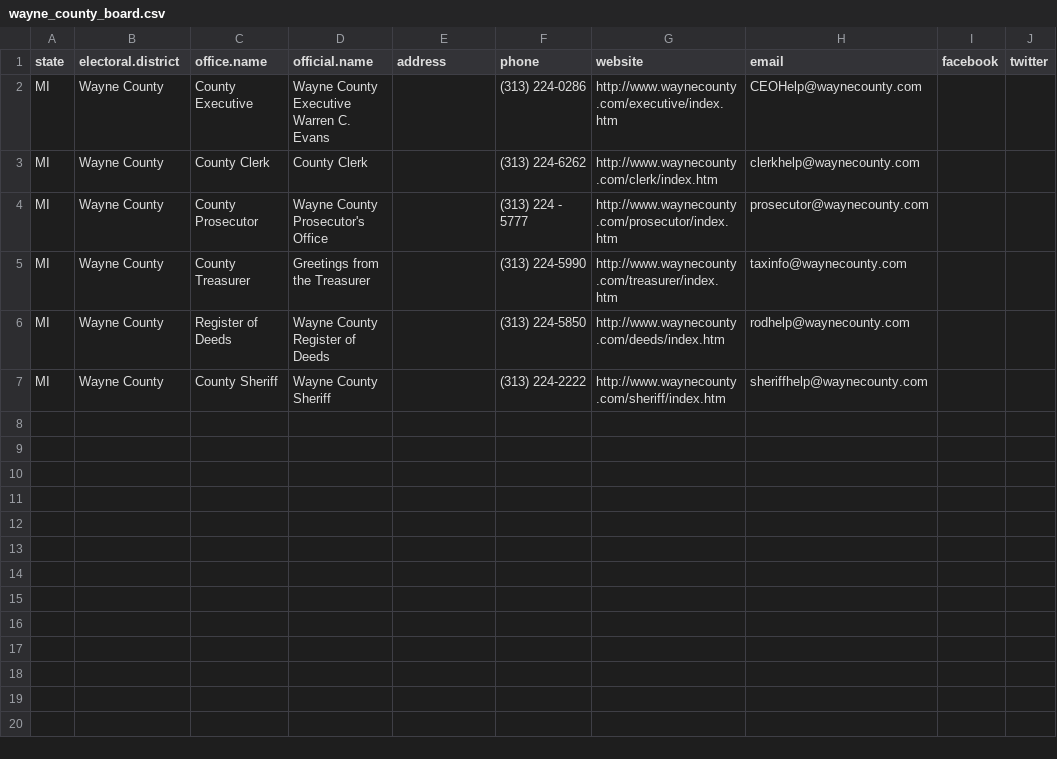
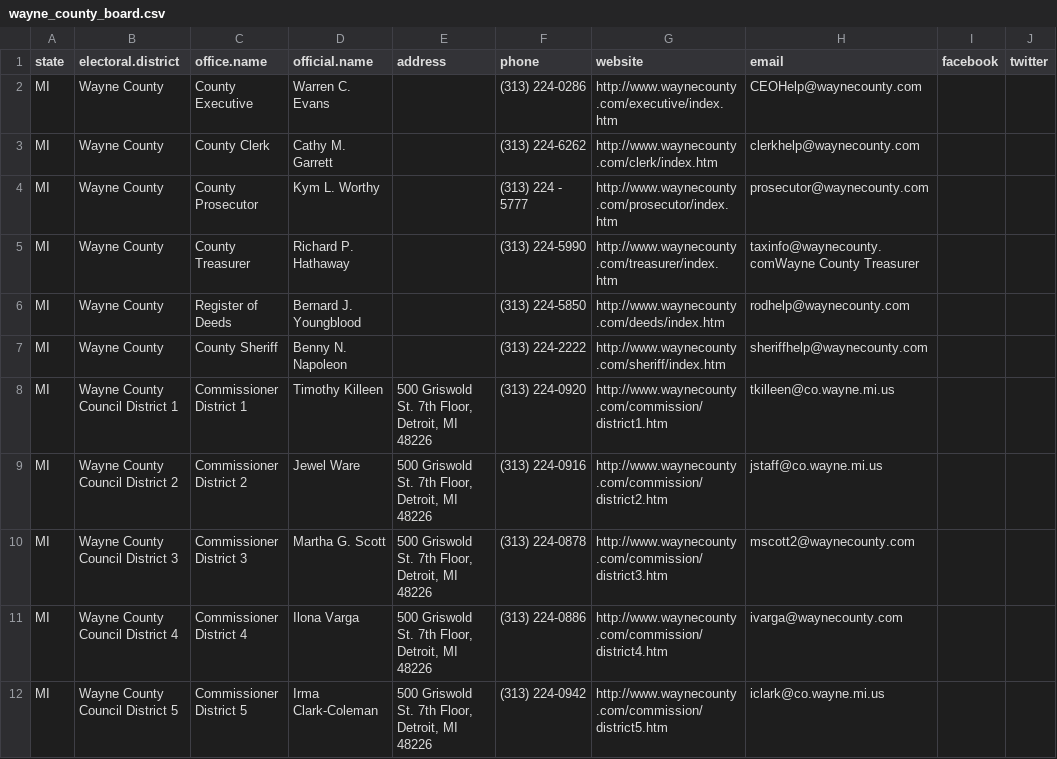
Before and after one commit to sarahberlin/county-gov-scraper, a CSV file: wayne_county_board.csv, drawn as a sheet; only a part is shown; the diff covers the shown part only.

```diff
--- a/wayne_county_board.csv
+++ b/wayne_county_board.csv
@@ -1,15 +1,12 @@
 state,electoral.district,office.name,official.name,address,phone,website,email,facebook,twitter
-MI,Wayne County,County Executive,Wayne County Executive Warren C. Evans,,(313) 224-0286,http://www.waynecounty.com/executive/index.htm,CEOHelp@waynecounty.com,,
-MI,Wayne County,County Clerk,"
-
-County Clerk",,(313) 224-6262,http://www.waynecounty.com/clerk/index.htm,clerkhelp@waynecounty.com,,
-MI,Wayne County,County Prosecutor ,"
-
-Wayne County Prosecutor's Office",,(313) 224 - 5777,http://www.waynecounty.com/prosecutor/index.htm,prosecutor@waynecounty.com,,
-MI,Wayne County,County Treasurer,"
-
-Greetings from the Treasurer",,(313) 224-5990,http://www.waynecounty.com/treasurer/index.htm,taxinfo@waynecounty.com,,
-MI,Wayne County,Register of Deeds,Wayne County Register of Deeds,,(313) 224-5850,http://www.waynecounty.com/deeds/index.htm,rodhelp@waynecounty.com,,
-MI,Wayne County,County Sheriff,"
-
-Wayne County Sheriff",,(313) 224-2222,http://www.waynecounty.com/sheriff/index.htm,sheriffhelp@waynecounty.com,,
+MI,Wayne County,County Executive,Warren C. Evans,,(313) 224-0286,http://www.waynecounty.com/executive/index.htm,CEOHelp@waynecounty.com,,
+MI,Wayne County,County Clerk,Cathy M. Garrett,,(313) 224-6262,http://www.waynecounty.com/clerk/index.htm,clerkhelp@waynecounty.com,,
+MI,Wayne County,County Prosecutor ,Kym L. Worthy,,(313) 224 - 5777,http://www.waynecounty.com/prosecutor/index.htm,prosecutor@waynecounty.com,,
+MI,Wayne County,County Treasurer,Richard P. Hathaway,,(313) 224-5990,http://www.waynecounty.com/treasurer/index.htm,taxinfo@waynecounty.comWayne County Treasurer,,
+MI,Wayne County,Register of Deeds,Bernard J. Youngblood,,(313) 224-5850,http://www.waynecounty.com/deeds/index.htm,rodhelp@waynecounty.com,,
+MI,Wayne County,County Sheriff,Benny N. Napoleon,,(313) 224-2222,http://www.waynecounty.com/sheriff/index.htm,sheriffhelp@waynecounty.com,,
+MI,Wayne County Council District 1,Commissioner District 1,Timothy Killeen,"500 Griswold St. 7th Floor, Detroit, MI 48226",(313) 224-0920,http://www.waynecounty.com/commission/district1.htm,tkilleen@co.wayne.mi.us,,
+MI,Wayne County Council District 2,Commissioner District 2,Jewel Ware,"500 Griswold St. 7th Floor, Detroit, MI 48226",(313) 224-0916,http://www.waynecounty.com/commission/district2.htm,jstaff@co.wayne.mi.us,,
+MI,Wayne County Council District 3,Commissioner District 3,Martha G. Scott,"500 Griswold St. 7th Floor, Detroit, MI 48226",(313) 224-0878,http://www.waynecounty.com/commission/district3.htm,mscott2@waynecounty.com,,
+MI,Wayne County Council District 4,Commissioner District 4,Ilona Varga,"500 Griswold St. 7th Floor, Detroit, MI 48226",(313) 224-0886,http://www.waynecounty.com/commission/district4.htm,ivarga@waynecounty.com,,
+MI,Wayne County Council District 5,Commissioner District 5,Irma Clark-Coleman,"500 Griswold St. 7th Floor, Detroit, MI 48226",(313) 224-0942,http://www.waynecounty.com/commission/district5.htm,iclark@co.wayne.mi.us,,
```
Also changed, not shown: 10 added rows elsewhere in this file, clark_county_board.csv, cook_county_board.csv, 19 other files.
